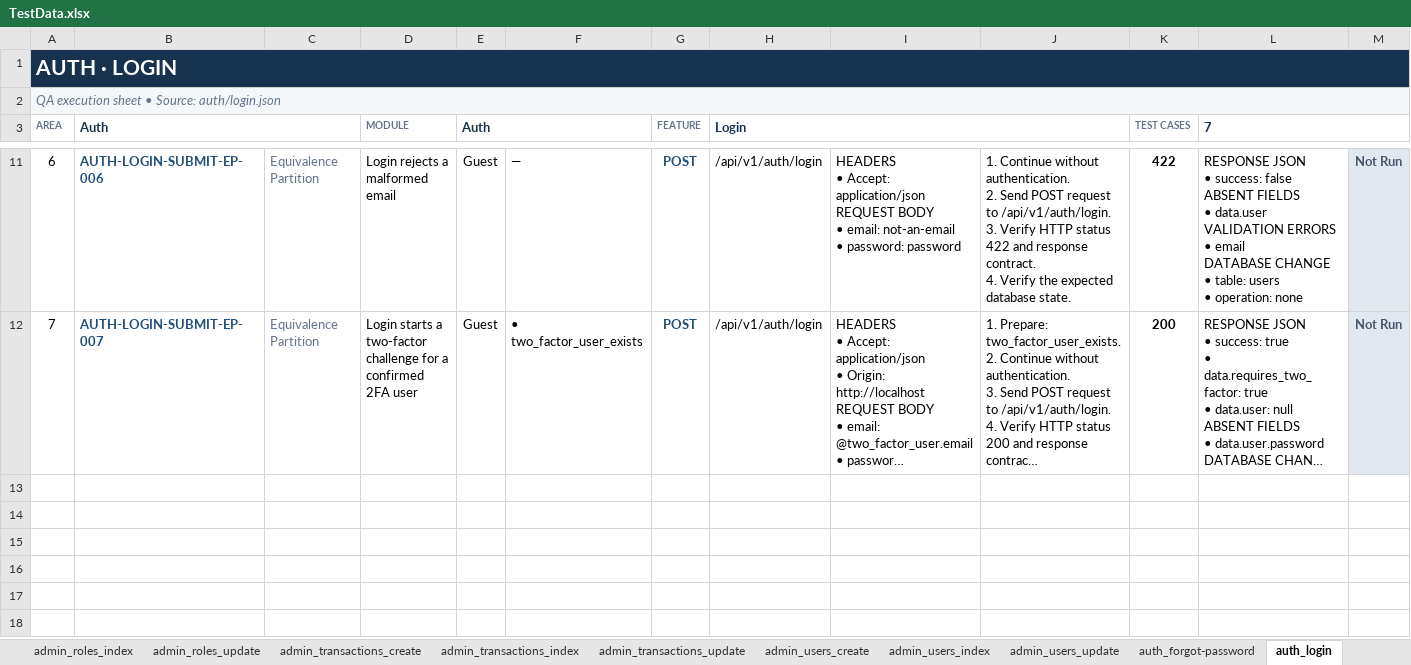
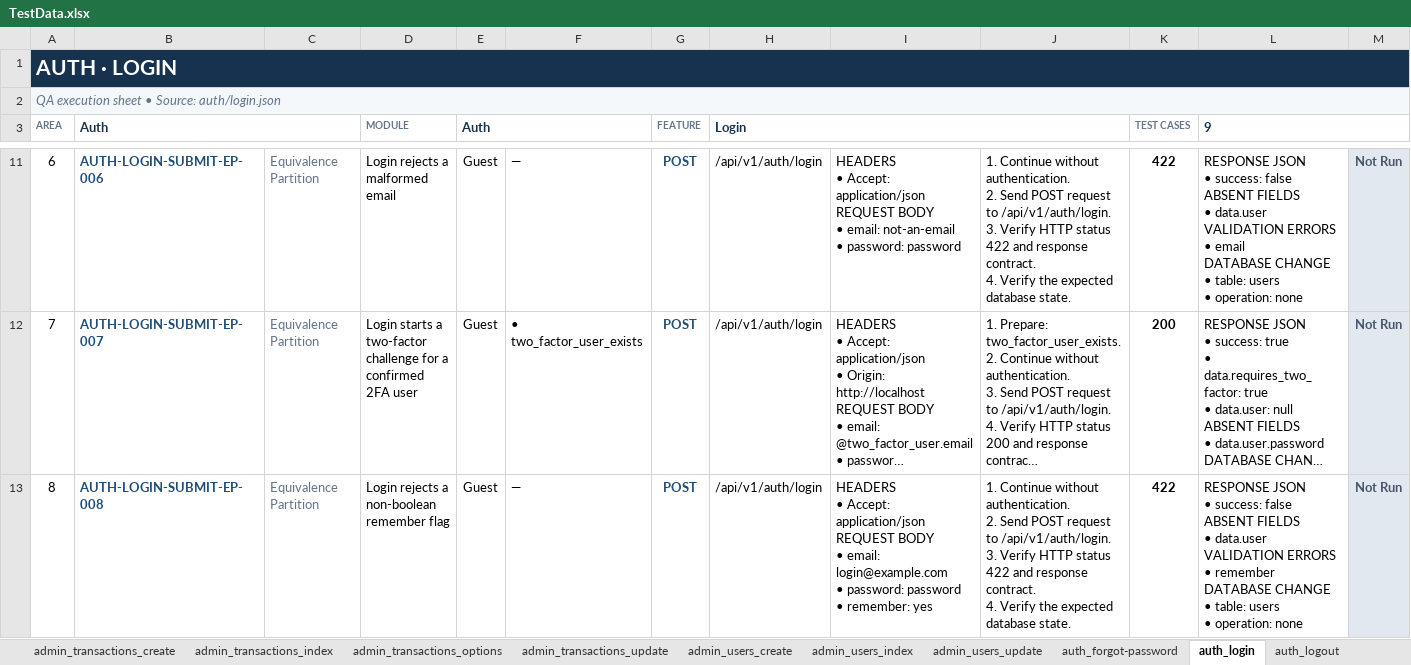
Before and after one commit to nqkha06/kcpn-2026, an Excel workbook: docs/_Reports/TestData.xlsx, sheet auth_login, drawn as a sheet; only a part is shown, gaps mark what is left out; long unchanged cells end in …; values as stored, in another font and other column widths than the file's, no borders; conditional formats and table styles not drawn; rows hold the shown columns only; ↵ is a line break in a cell; the diff covers the shown part only; the diff names each change by its address in the sheet, - before the commit and + after, or states it on an @@ line.

```diff
--- a/docs/_Reports/TestData.xlsx (sheet auth_login)
+++ b/docs/_Reports/TestData.xlsx (sheet auth_login)
+sheet tab: admin_transactions_options
+sheet tab: auth_logout
-L3: 7
+L3: 9
+row 13: 8 | AUTH-LOGIN-SUBMIT-EP-008 | Equivalence Partition | Login rejects a non-boolean remember flag | Guest | — | POST | /api/v1/auth/login | HEADERS ↵ • Accept: application/json ↵ REQUEST BODY ↵ • email: login@example.com ↵ • password: password ↵ • remember: yes | 1. Continue without authentication. ↵ 2. Send POST request to /api/v1/auth/login. ↵ 3. Verify HTTP status 422 and response contract. ↵ 4. Verify the expected database state. | 422 | RESPONSE JSON ↵ • success: false ↵ ABSENT FIELDS ↵ • data.user ↵ VALIDATION ERRORS ↵ • remember ↵ DATABASE CHANGE ↵ • table: users ↵ • operation: none | Not Run
```
Also changed, not shown: 1 added row elsewhere in this sheet, sheet INDEX, sheet admin_users_update, sheet admin_users_create, sheet admin_pages_update, sheet auth_register, sheet auth_two-factor-challenge, 2 more sheets, other sheet tabs.
